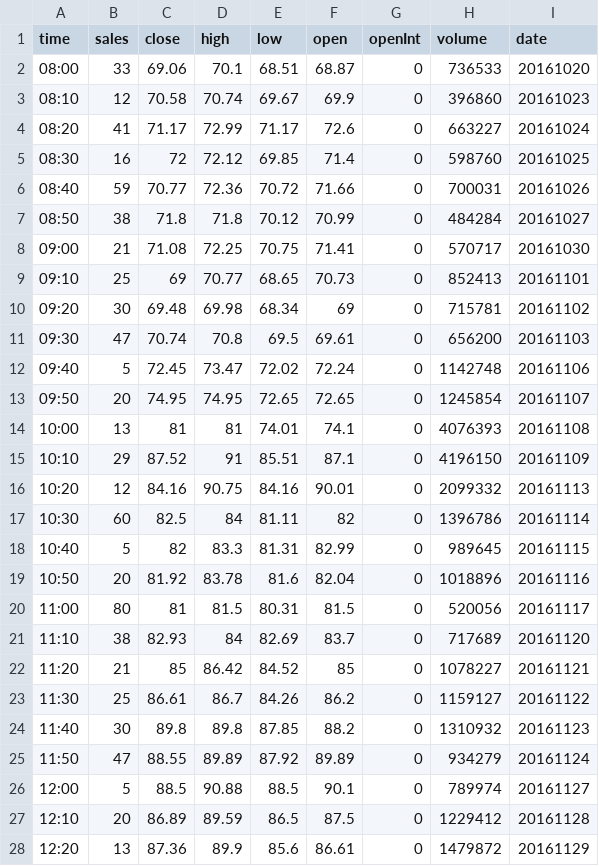
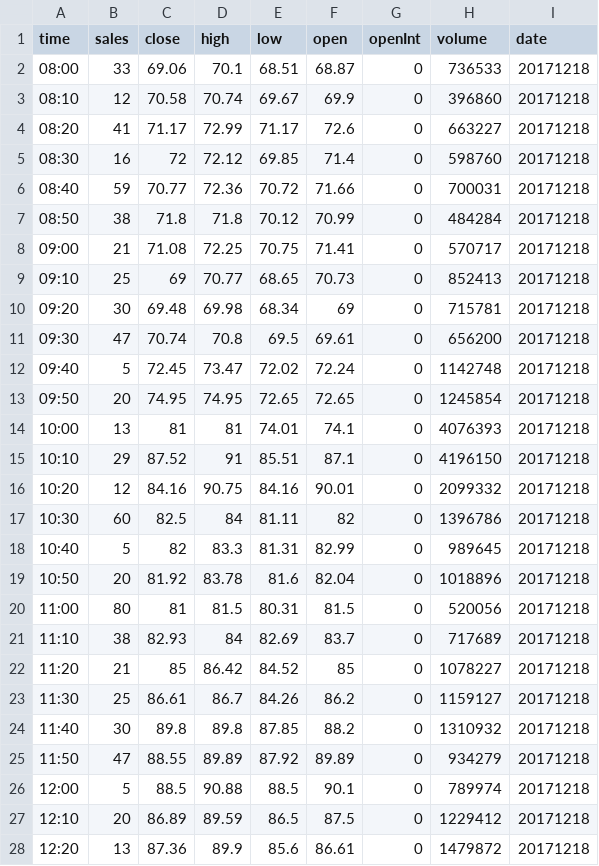
Before and after one commit to bnmghjtyu0/d3-stock, a CSV file: data/sales.csv, drawn as a sheet; only a part is shown; the diff covers the shown part only.

```diff
--- a/data/sales.csv
+++ b/data/sales.csv
@@ -1,28 +1,28 @@
 time,sales,close,high,low,open,openInt,volume,date
-08:00,33,69.06,70.1,68.51,68.87,0,736533,20161020
-08:10,12,70.58,70.74,69.67,69.9,0,396860,20161023
-08:20,41,71.17,72.99,71.17,72.6,0,663227,20161024
-08:30,16,72,72.12,69.85,71.4,0,598760,20161025
-08:40,59,70.77,72.36,70.72,71.66,0,700031,20161026
-08:50,38,71.8,71.8,70.12,70.99,0,484284,20161027
-09:00,21,71.08,72.25,70.75,71.41,0,570717,20161030
-09:10,25,69,70.77,68.65,70.73,0,852413,20161101
-09:20,30,69.48,69.98,68.34,69,0,715781,20161102
-09:30,47,70.74,70.8,69.5,69.61,0,656200,20161103
-09:40,5,72.45,73.47,72.02,72.24,0,1142748,20161106
-09:50,20,74.95,74.95,72.65,72.65,0,1245854,20161107
-10:00,13,81,81,74.01,74.1,0,4076393,20161108
-10:10,29,87.52,91,85.51,87.1,0,4196150,20161109
-10:20,12,84.16,90.75,84.16,90.01,0,2099332,20161113
-10:30,60,82.5,84,81.11,82,0,1396786,20161114
-10:40,5,82,83.3,81.31,82.99,0,989645,20161115
-10:50,20,81.92,83.78,81.6,82.04,0,1018896,20161116
-11:00,80,81,81.5,80.31,81.5,0,520056,20161117
-11:10,38,82.93,84,82.69,83.7,0,717689,20161120
-11:20,21,85,86.42,84.52,85,0,1078227,20161121
-11:30,25,86.61,86.7,84.26,86.2,0,1159127,20161122
-11:40,30,89.8,89.8,87.85,88.2,0,1310932,20161123
-11:50,47,88.55,89.89,87.92,89.89,0,934279,20161124
-12:00,5,88.5,90.88,88.5,90.1,0,789974,20161127
-12:10,20,86.89,89.59,86.5,87.5,0,1229412,20161128
-12:20,13,87.36,89.9,85.6,86.61,0,1479872,20161129
+08:00,33,69.06,70.1,68.51,68.87,0,736533,20171218
+08:10,12,70.58,70.74,69.67,69.9,0,396860,20171218
+08:20,41,71.17,72.99,71.17,72.6,0,663227,20171218
+08:30,16,72,72.12,69.85,71.4,0,598760,20171218
+08:40,59,70.77,72.36,70.72,71.66,0,700031,20171218
+08:50,38,71.8,71.8,70.12,70.99,0,484284,20171218
+09:00,21,71.08,72.25,70.75,71.41,0,570717,20171218
+09:10,25,69,70.77,68.65,70.73,0,852413,20171218
+09:20,30,69.48,69.98,68.34,69,0,715781,20171218
+09:30,47,70.74,70.8,69.5,69.61,0,656200,20171218
+09:40,5,72.45,73.47,72.02,72.24,0,1142748,20171218
+09:50,20,74.95,74.95,72.65,72.65,0,1245854,20171218
+10:00,13,81,81,74.01,74.1,0,4076393,20171218
+10:10,29,87.52,91,85.51,87.1,0,4196150,20171218
+10:20,12,84.16,90.75,84.16,90.01,0,2099332,20171218
+10:30,60,82.5,84,81.11,82,0,1396786,20171218
+10:40,5,82,83.3,81.31,82.99,0,989645,20171218
+10:50,20,81.92,83.78,81.6,82.04,0,1018896,20171218
+11:00,80,81,81.5,80.31,81.5,0,520056,20171218
+11:10,38,82.93,84,82.69,83.7,0,717689,20171218
+11:20,21,85,86.42,84.52,85,0,1078227,20171218
+11:30,25,86.61,86.7,84.26,86.2,0,1159127,20171218
+11:40,30,89.8,89.8,87.85,88.2,0,1310932,20171218
+11:50,47,88.55,89.89,87.92,89.89,0,934279,20171218
+12:00,5,88.5,90.88,88.5,90.1,0,789974,20171218
+12:10,20,86.89,89.59,86.5,87.5,0,1229412,20171218
+12:20,13,87.36,89.9,85.6,86.61,0,1479872,20171218
```
Also changed, not shown: 71 edited cells elsewhere in this file, 3 other files.
